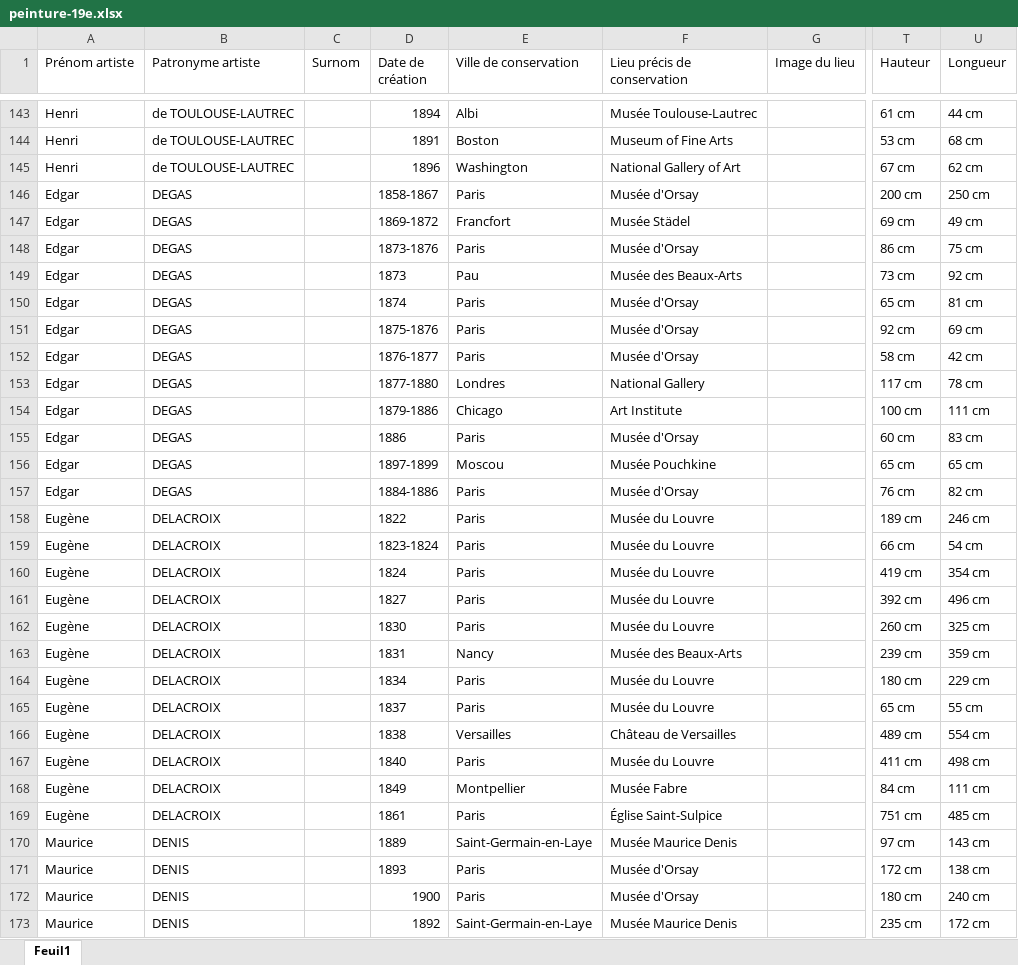
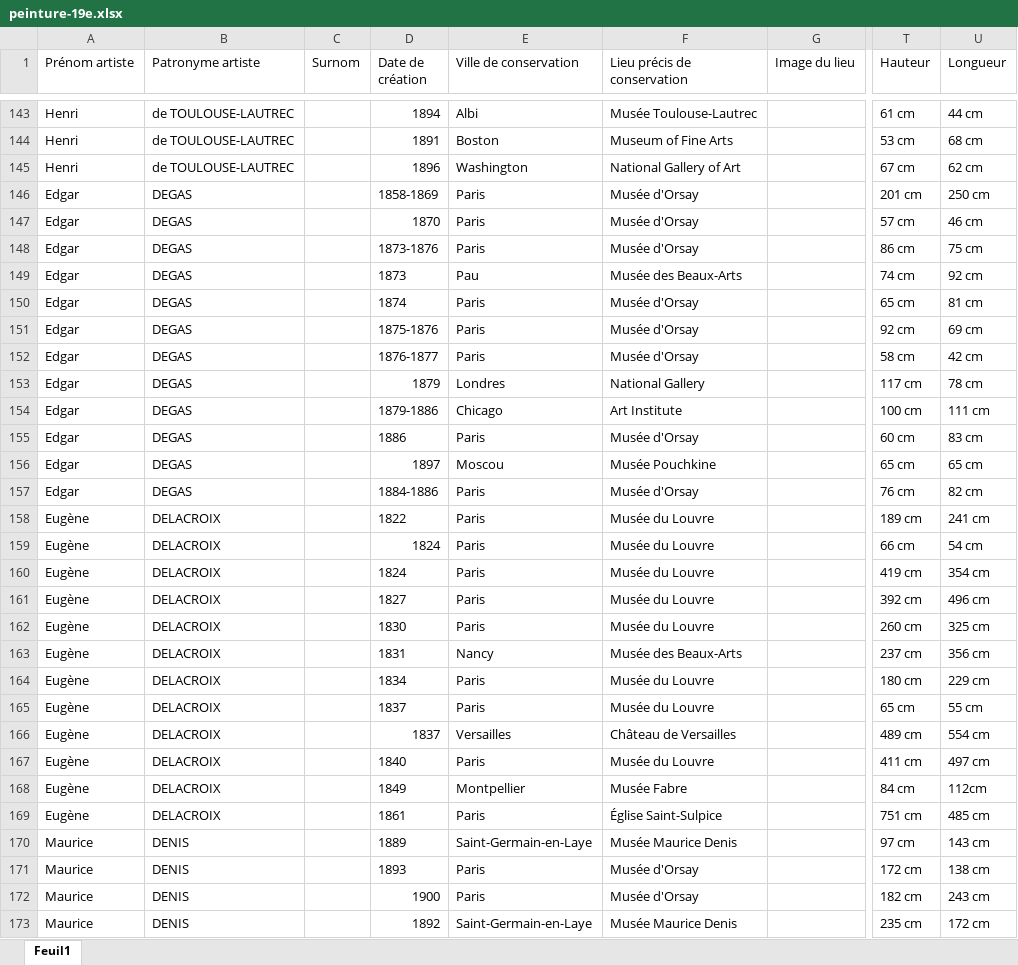
Before and after one commit to stassi-tech/art, an Excel workbook: quizzes/peinture-19e.xlsx, sheet Feuil1, drawn as a sheet; only a part is shown, gaps mark what is left out; values as stored, in another font and other column widths than the file's, no borders; the diff covers the shown part only; the diff names each change by its address in the sheet, - before the commit and + after, or states it on an @@ line.

Commit message:
Add files via upload

```diff
--- a/quizzes/peinture-19e.xlsx (sheet Feuil1)
+++ b/quizzes/peinture-19e.xlsx (sheet Feuil1)
-D146 (Date de création): 1858-1867
+D146 (Date de création): 1858-1869
-T146 (Hauteur): 200 cm
+T146 (Hauteur): 201 cm
-D147 (Date de création): 1869-1872
+D147 (Date de création): 1870
-E147 (Ville de conservation): Francfort
+E147 (Ville de conservation): Paris
-F147 (Lieu précis de conservation): Musée Städel
+F147 (Lieu précis de conservation): Musée d'Orsay
-T147 (Hauteur): 69 cm
+T147 (Hauteur): 57 cm
-U147 (Longueur): 49 cm
+U147 (Longueur): 46 cm
-T149 (Hauteur): 73 cm
+T149 (Hauteur): 74 cm
-D153 (Date de création): 1877-1880
+D153 (Date de création): 1879
-D156 (Date de création): 1897-1899
+D156 (Date de création): 1897
-U158 (Longueur): 246 cm
+U158 (Longueur): 241 cm
-D159 (Date de création): 1823-1824
+D159 (Date de création): 1824
-T163 (Hauteur): 239 cm
+T163 (Hauteur): 237 cm
-U163 (Longueur): 359 cm
+U163 (Longueur): 356 cm
-D166 (Date de création): 1838
+D166 (Date de création): 1837
-U167 (Longueur): 498 cm
+U167 (Longueur): 497 cm
-U168 (Longueur): 111 cm
+U168 (Longueur): 112cm
-T172 (Hauteur): 180 cm
+T172 (Hauteur): 182 cm
-U172 (Longueur): 240 cm
+U172 (Longueur): 243 cm
```
Also changed, not shown: 159 edited cells elsewhere in this sheet.
